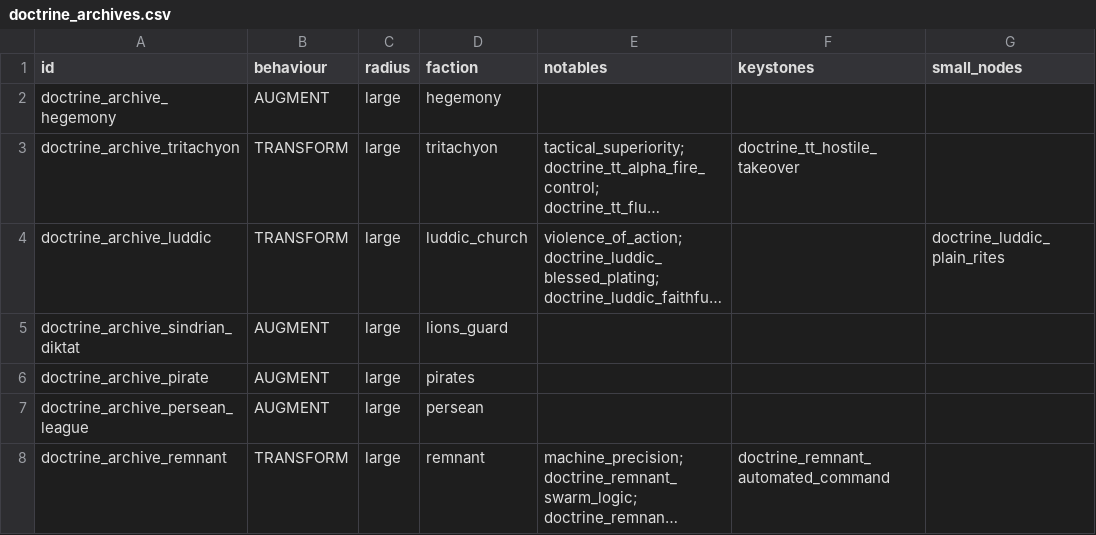
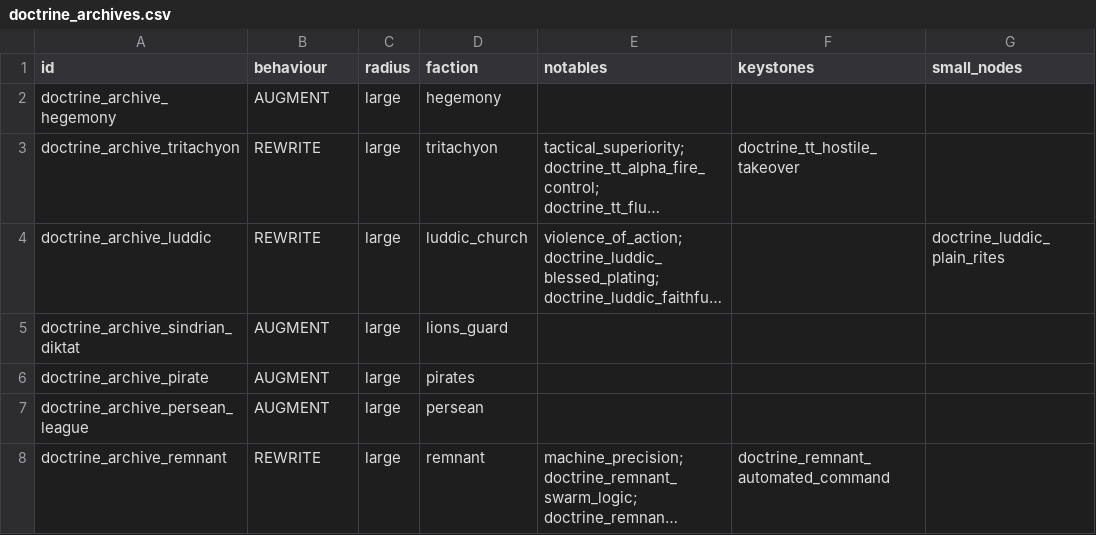
Before and after one commit to ExiledPortals/ExiledSector, a CSV file: data/config/exiledSector/doctrine_archives.csv, drawn as a sheet; only a part is shown; long unchanged cells end in …; the diff names each change by its address in the sheet, - before the commit and + after, or states it on an @@ line.

```diff
--- a/data/config/exiledSector/doctrine_archives.csv
+++ b/data/config/exiledSector/doctrine_archives.csv
-B3:B4 (behaviour): TRANSFORM
+B3:B4 (behaviour): REWRITE
-B8 (behaviour): TRANSFORM
+B8 (behaviour): REWRITE
```
Also changed, not shown: 30 other files.
